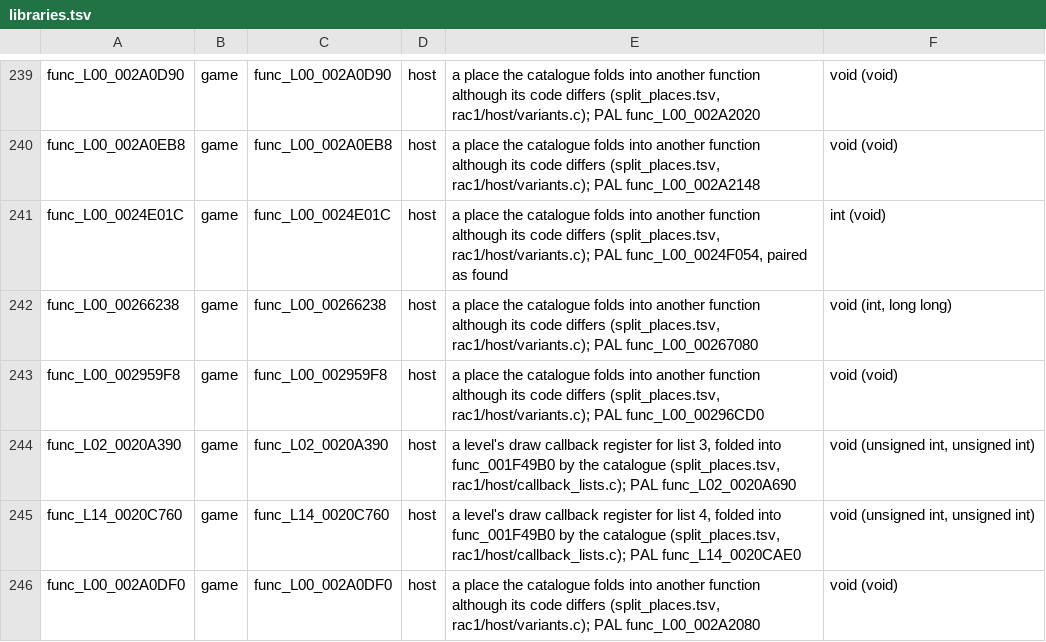
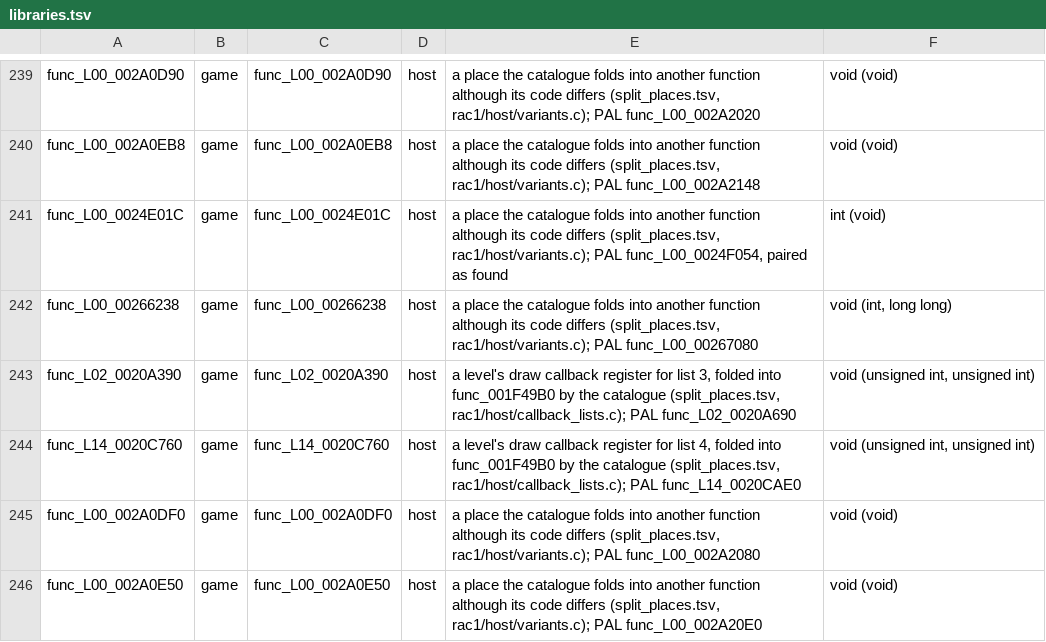
Before and after one commit to DrLegitamate/OpenRAC, a TSV file: port/game/rac1-ntsc/libraries.tsv, drawn as a sheet; only a part is shown, gaps mark what is left out; the shorter side is filled out with more unchanged rows; the diff names each change by its address in the sheet, - before the commit and + after, or states it on an @@ line.

```diff
--- a/port/game/rac1-ntsc/libraries.tsv
+++ b/port/game/rac1-ntsc/libraries.tsv
-row 243: func_L00_002959F8 | game | func_L00_002959F8 | host | a place the catalogue folds into another function although its code differs (split_places.tsv, rac1/host/variants.c); PAL func_L00_00296CD0 | void (void)
```
Also changed, not shown: port/game/rac1-ntsc/split_places.tsv, 4 other files.
